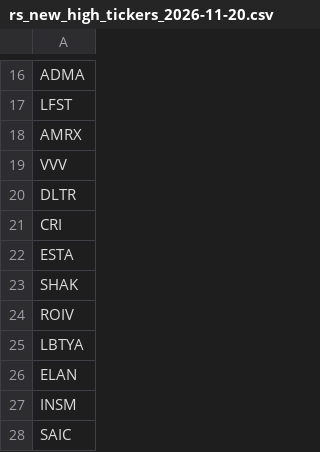
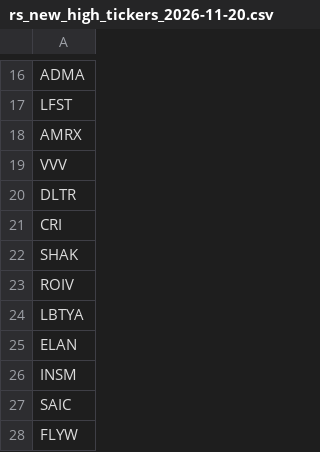
Before and after one commit to chinar-amrutkar/market-leaders, a CSV file: outputs/history/rs_new_high_tickers_2026-11-20.csv, drawn as a sheet; only a part is shown, gaps mark what is left out; the shorter side is filled out with more unchanged rows; the diff names each change by its address in the sheet, - before the commit and + after, or states it on an @@ line.

```diff
--- a/outputs/history/rs_new_high_tickers_2026-11-20.csv
+++ b/outputs/history/rs_new_high_tickers_2026-11-20.csv
-row 22: ESTA
```
Also changed, not shown: outputs/history/rs_new_high_details_2026-11-20.csv, outputs/rs_new_high_details.csv, 1 other file.
